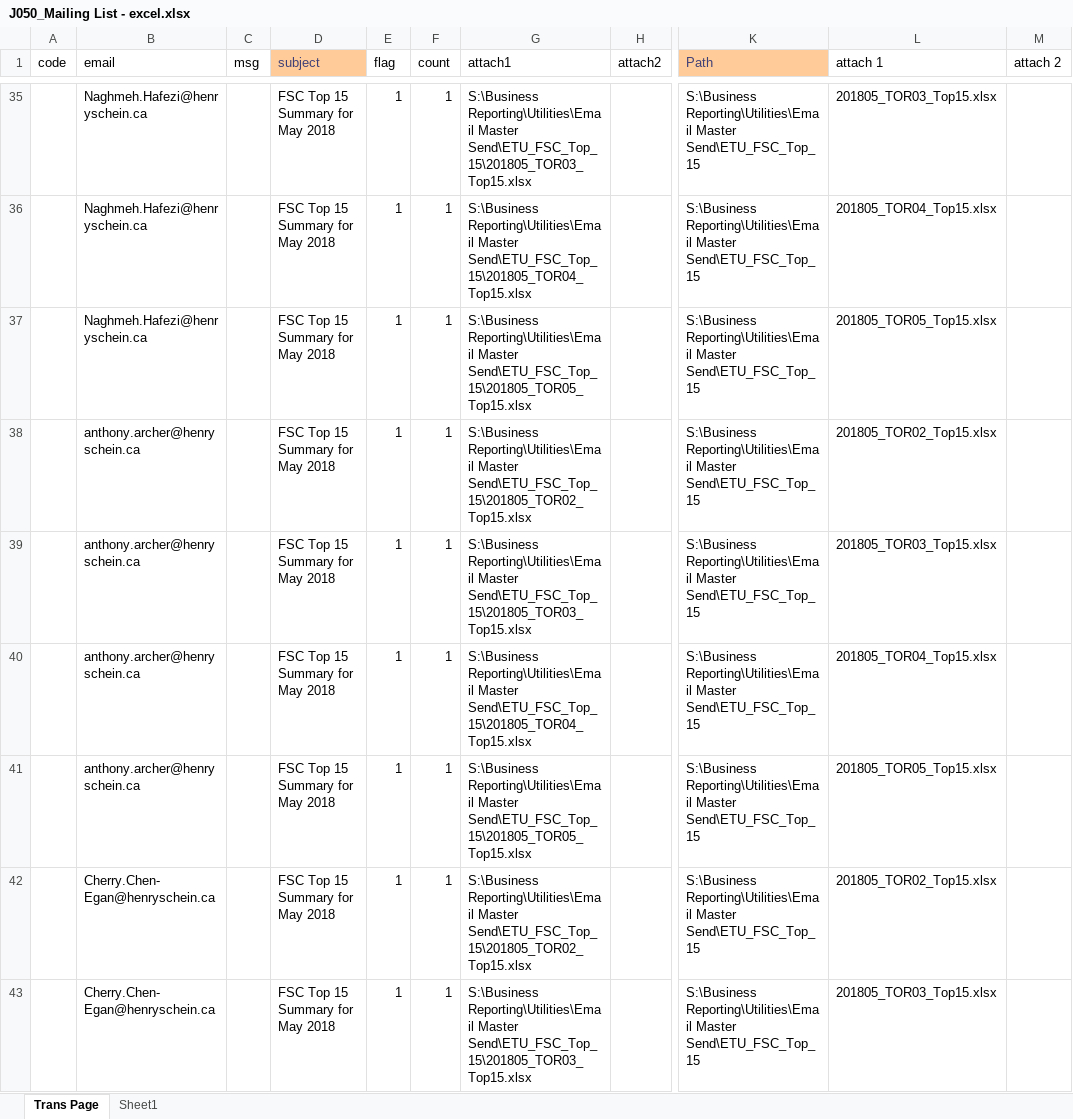
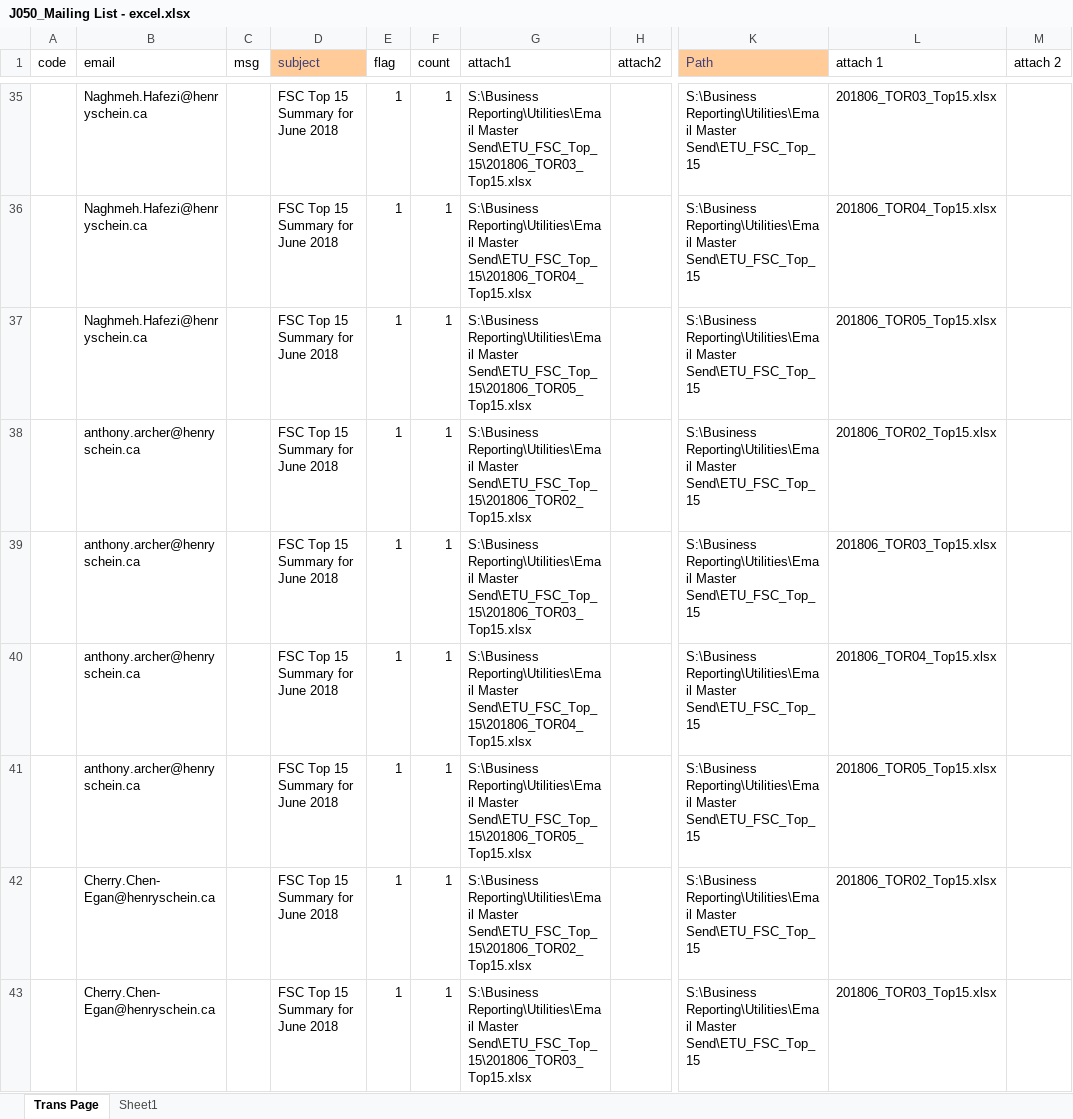
Before and after one commit to HSCanada/BRPoSh, an Excel workbook: BR_Mailer/J050_TOP15_FSC_BR/J050_Mailing List - excel.xlsx, sheet Trans Page, drawn as a sheet; only a part is shown, gaps mark what is left out; values as stored, in another font and other column widths than the file's, no borders; the diff covers the shown part only; the diff names each change by its address in the sheet, - before the commit and + after, or states it on an @@ line.

```diff
--- a/BR_Mailer/J050_TOP15_FSC_BR/J050_Mailing List - excel.xlsx (sheet Trans Page)
+++ b/BR_Mailer/J050_TOP15_FSC_BR/J050_Mailing List - excel.xlsx (sheet Trans Page)
-D35:D43 (subject): FSC Top 15 Summary for May 2018
+D35:D43 (subject): FSC Top 15 Summary for June 2018
-G35 (attach1): …Reporting\Utilities\Email Master Send\ETU_FSC_Top_15\201805_TOR03_Top15.xlsx
+G35 (attach1): …Reporting\Utilities\Email Master Send\ETU_FSC_Top_15\201806_TOR03_Top15.xlsx
-L35 (attach 1): 201805_TOR03_Top15.xlsx
+L35 (attach 1): 201806_TOR03_Top15.xlsx
-G36 (attach1): …Reporting\Utilities\Email Master Send\ETU_FSC_Top_15\201805_TOR04_Top15.xlsx
+G36 (attach1): …Reporting\Utilities\Email Master Send\ETU_FSC_Top_15\201806_TOR04_Top15.xlsx
-L36 (attach 1): 201805_TOR04_Top15.xlsx
+L36 (attach 1): 201806_TOR04_Top15.xlsx
-G37 (attach1): …Reporting\Utilities\Email Master Send\ETU_FSC_Top_15\201805_TOR05_Top15.xlsx
+G37 (attach1): …Reporting\Utilities\Email Master Send\ETU_FSC_Top_15\201806_TOR05_Top15.xlsx
-L37 (attach 1): 201805_TOR05_Top15.xlsx
+L37 (attach 1): 201806_TOR05_Top15.xlsx
-G38 (attach1): …Reporting\Utilities\Email Master Send\ETU_FSC_Top_15\201805_TOR02_Top15.xlsx
+G38 (attach1): …Reporting\Utilities\Email Master Send\ETU_FSC_Top_15\201806_TOR02_Top15.xlsx
-L38 (attach 1): 201805_TOR02_Top15.xlsx
+L38 (attach 1): 201806_TOR02_Top15.xlsx
-G39 (attach1): …Reporting\Utilities\Email Master Send\ETU_FSC_Top_15\201805_TOR03_Top15.xlsx
+G39 (attach1): …Reporting\Utilities\Email Master Send\ETU_FSC_Top_15\201806_TOR03_Top15.xlsx
-L39 (attach 1): 201805_TOR03_Top15.xlsx
+L39 (attach 1): 201806_TOR03_Top15.xlsx
-G40 (attach1): …Reporting\Utilities\Email Master Send\ETU_FSC_Top_15\201805_TOR04_Top15.xlsx
+G40 (attach1): …Reporting\Utilities\Email Master Send\ETU_FSC_Top_15\201806_TOR04_Top15.xlsx
-L40 (attach 1): 201805_TOR04_Top15.xlsx
+L40 (attach 1): 201806_TOR04_Top15.xlsx
-G41 (attach1): …Reporting\Utilities\Email Master Send\ETU_FSC_Top_15\201805_TOR05_Top15.xlsx
+G41 (attach1): …Reporting\Utilities\Email Master Send\ETU_FSC_Top_15\201806_TOR05_Top15.xlsx
-L41 (attach 1): 201805_TOR05_Top15.xlsx
+L41 (attach 1): 201806_TOR05_Top15.xlsx
-G42 (attach1): …Reporting\Utilities\Email Master Send\ETU_FSC_Top_15\201805_TOR02_Top15.xlsx
+G42 (attach1): …Reporting\Utilities\Email Master Send\ETU_FSC_Top_15\201806_TOR02_Top15.xlsx
-L42 (attach 1): 201805_TOR02_Top15.xlsx
+L42 (attach 1): 201806_TOR02_Top15.xlsx
-G43 (attach1): …Reporting\Utilities\Email Master Send\ETU_FSC_Top_15\201805_TOR03_Top15.xlsx
+G43 (attach1): …Reporting\Utilities\Email Master Send\ETU_FSC_Top_15\201806_TOR03_Top15.xlsx
-L43 (attach 1): 201805_TOR03_Top15.xlsx
+L43 (attach 1): 201806_TOR03_Top15.xlsx
```
Also changed, not shown: 150 edited cells elsewhere in this sheet, sheet Sheet1, BR_Mailer/J021_DS_FSC/J021_Mailing_List-Excel.xlsx, BR_Mailer/J051_TOP15_FSC/J051_Mailing List - excel.xlsx, 5 other files.
